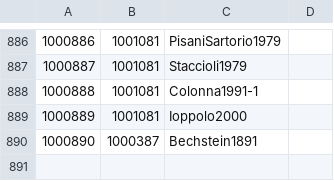
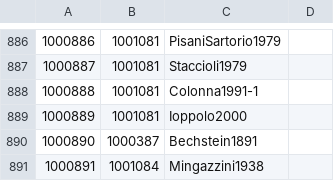
Before and after one commit to Jmuccigr/temples, a CSV file: citations.csv, drawn as a sheet; only a part is shown, gaps mark what is left out; the diff names each change by its address in the sheet, - before the commit and + after, or states it on an @@ line.

Commit message:
Automated update

```diff
--- a/citations.csv
+++ b/citations.csv
+row 891: 1000891 | 1001084 | Mingazzini1938
```
